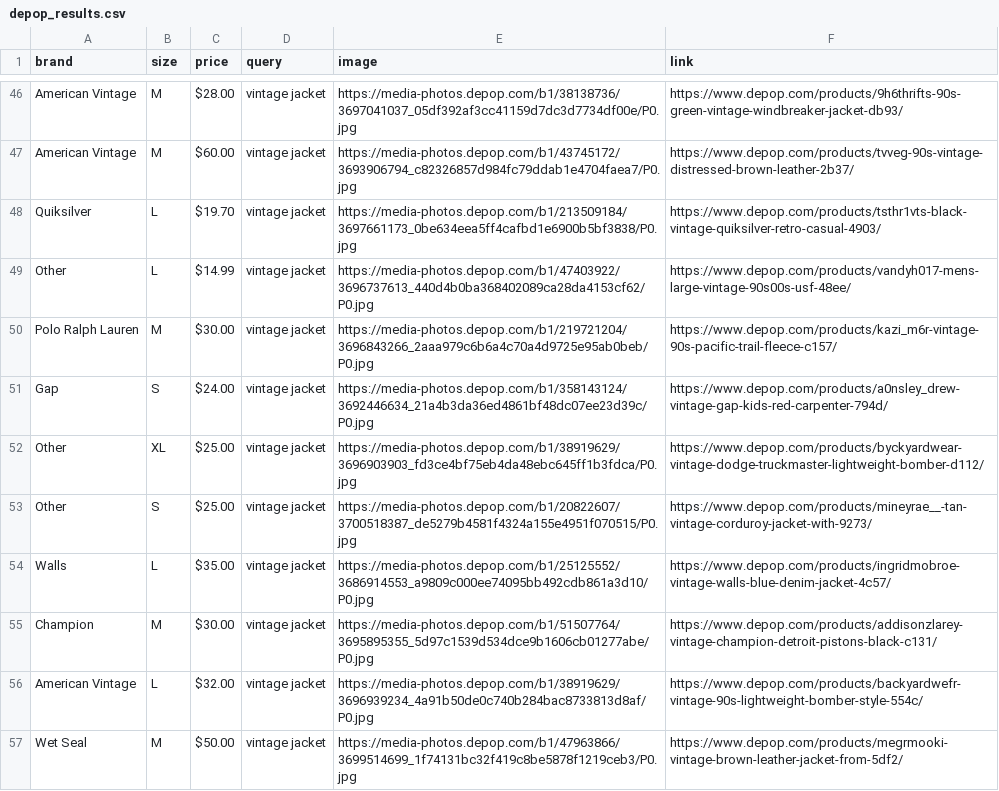
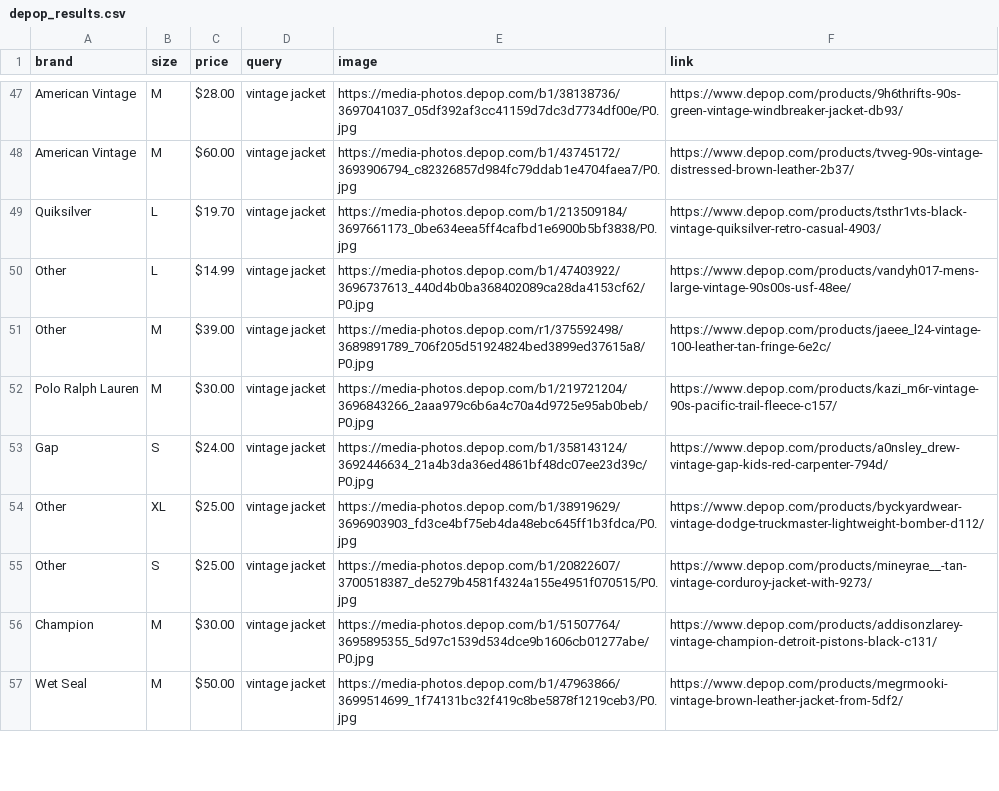
Before and after one commit to null-007/Depop-trends, a CSV file: depop_results.csv, drawn as a sheet; only a part is shown, gaps mark what is left out; removed rows and columns are numbered as before the commit, all else as after; the diff covers the shown part only; the diff names each change by its address in the sheet, - before the commit and + after, or states it on an @@ line.

```diff
--- a/depop_results.csv
+++ b/depop_results.csv
+row 51: Other | M | $39.00 | vintage jacket | https://media-photos.depop.com/r1/375592498/3689891789_706f205d51924824bed3899ed37615a8/P0.jpg | https://www.depop.com/products/jaeee_l24-vintage-100-leather-tan-fringe-6e2c/
-row 54: Walls | L | $35.00 | vintage jacket | https://media-photos.depop.com/b1/25125552/3686914553_a9809c000ee74095bb492cdb861a3d10/P0.jpg | https://www.depop.com/products/ingridmobroe-vintage-walls-blue-denim-jacket-4c57/
-row 56: American Vintage | L | $32.00 | vintage jacket | https://media-photos.depop.com/b1/38919629/3696939234_4a91b50de0c740b284bac8733813d8af/P0.jpg | https://www.depop.com/products/backyardwefr-vintage-90s-lightweight-bomber-style-554c/
```
Also changed, not shown: 12 added rows, 6 removed rows and 2 moved rows elsewhere in this file, 1 other file.
